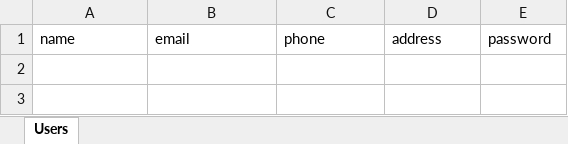
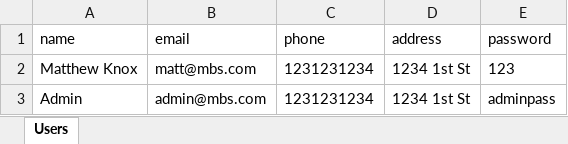
Before and after one commit to JCBailey1227/MBS-CS3365, an Excel workbook: users.xlsx, sheet Users, drawn as a sheet; values as stored, in another font and other column widths than the file's, no borders; the diff names each change by its address in the sheet, - before the commit and + after, or states it on an @@ line.

```diff
--- a/users.xlsx (sheet Users)
+++ b/users.xlsx (sheet Users)
+row 2: Matthew Knox | matt@mbs.com | 1231231234 | 1234 1st St | 123
+row 3: Admin | admin@mbs.com | 1231231234 | 1234 1st St | adminpass
```
Also changed, not shown: movies.xlsx, movieshowtimes.xlsx, 16 other files.
